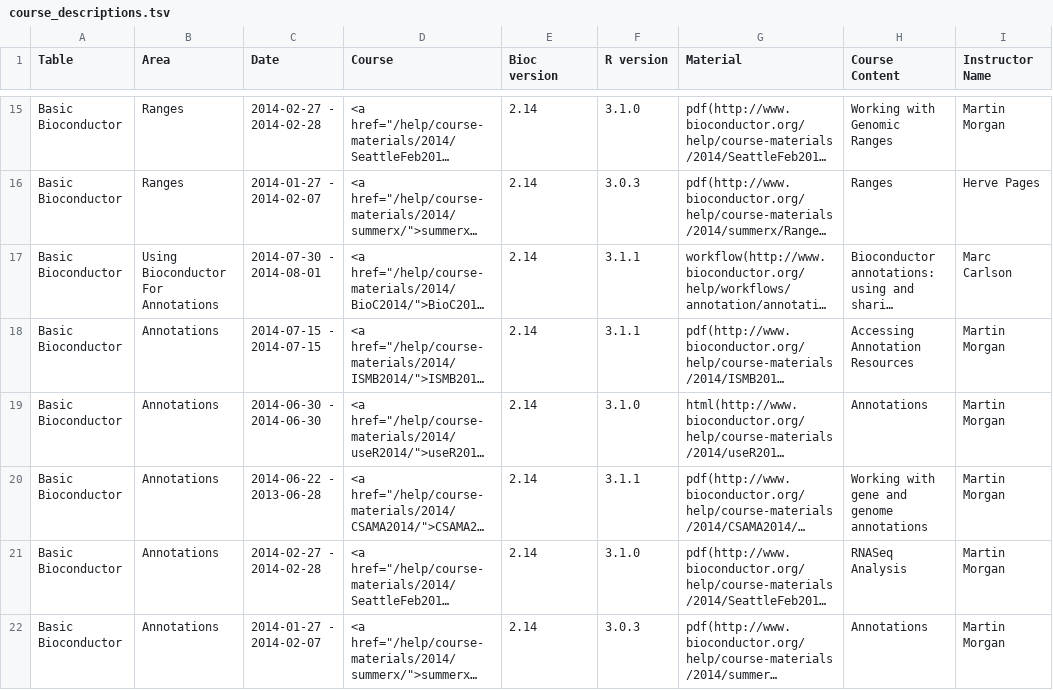
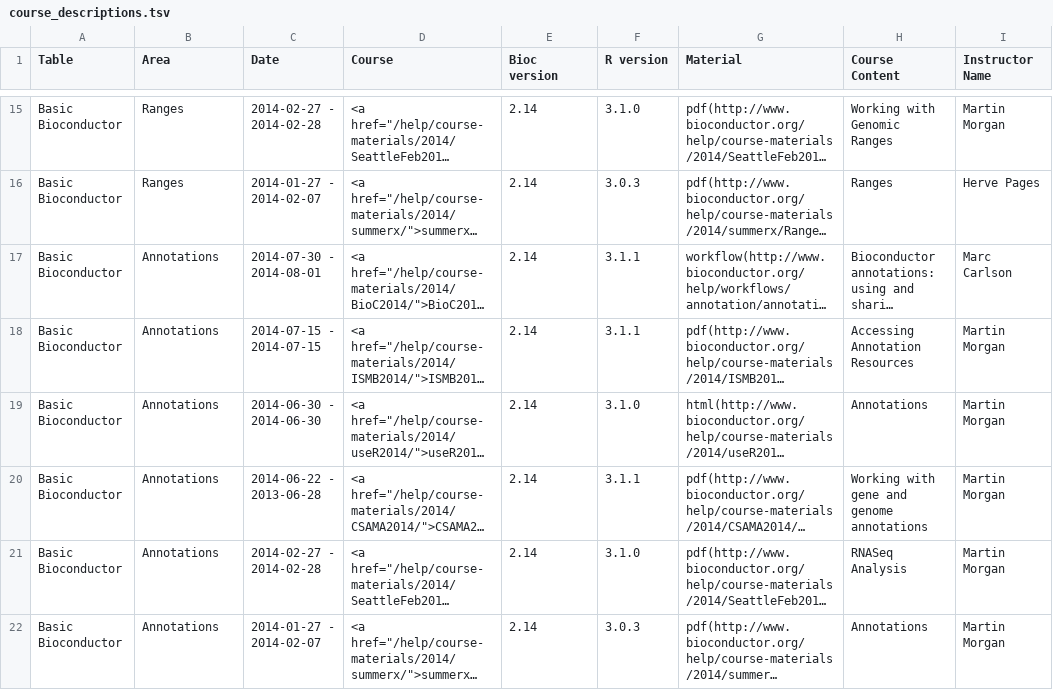
Before and after one commit to lgatto/bioconductor.org, a TSV file: etc/course_descriptions.tsv, drawn as a sheet; only a part is shown, gaps mark what is left out; long unchanged cells end in …; the diff names each change by its address in the sheet, - before the commit and + after, or states it on an @@ line.

```diff
--- a/etc/course_descriptions.tsv
+++ b/etc/course_descriptions.tsv
-B17 (Area): Using Bioconductor For Annotations
+B17 (Area): Annotations
```
